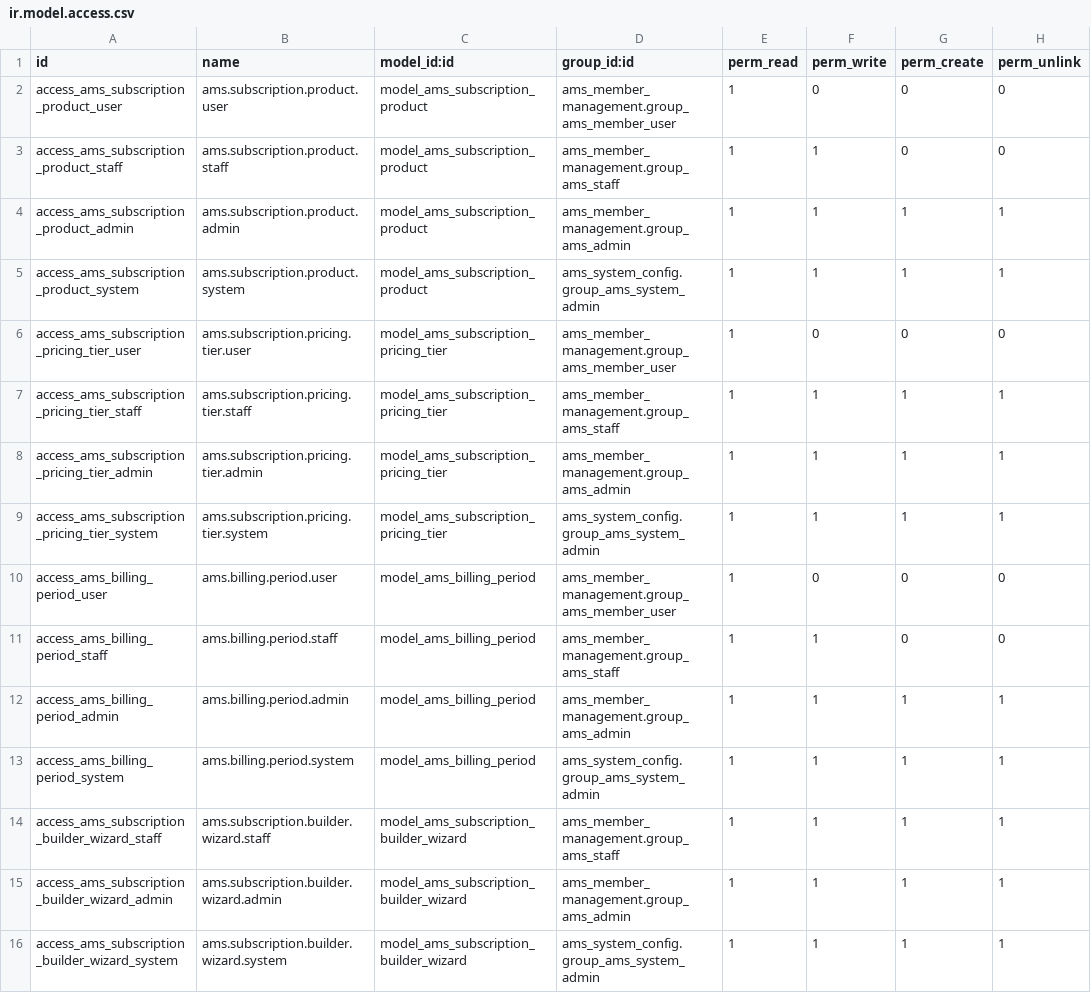
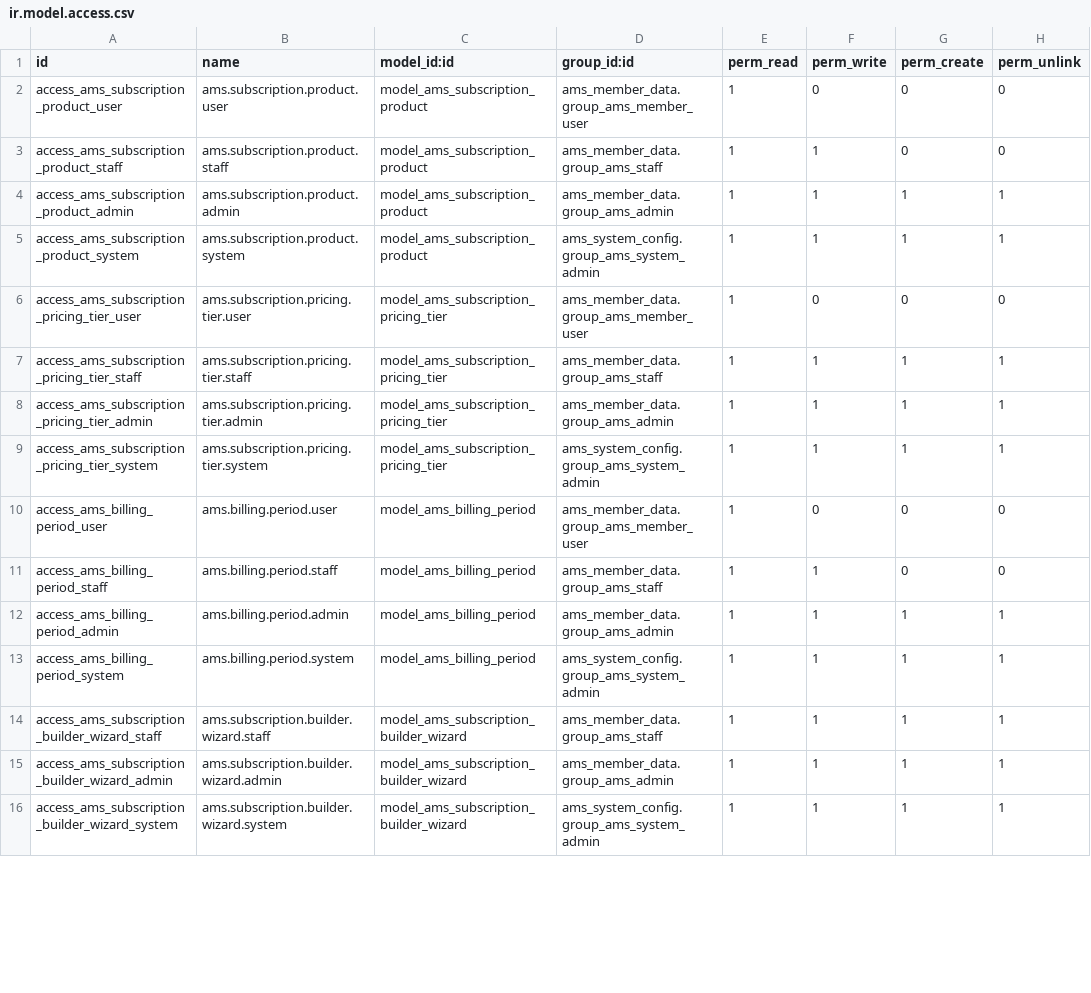
Before and after one commit to belgianspud/odoo_ams, a CSV file: custom_addons/ams_subscription_management/security/ir.model.access.csv, drawn as a sheet; only a part is shown; the diff covers the shown part only.

```diff
--- a/custom_addons/ams_subscription_management/security/ir.model.access.csv
+++ b/custom_addons/ams_subscription_management/security/ir.model.access.csv
@@ -1,16 +1,16 @@
 id,name,model_id:id,group_id:id,perm_read,perm_write,perm_create,perm_unlink
-access_ams_subscription_product_user,ams.subscription.product.user,model_ams_subscription_product,ams_member_management.group_ams_member_user,1,0,0,0
-access_ams_subscription_product_staff,ams.subscription.product.staff,model_ams_subscription_product,ams_member_management.group_ams_staff,1,1,0,0
-access_ams_subscription_product_admin,ams.subscription.product.admin,model_ams_subscription_product,ams_member_management.group_ams_admin,1,1,1,1
+access_ams_subscription_product_user,ams.subscription.product.user,model_ams_subscription_product,ams_member_data.group_ams_member_user,1,0,0,0
+access_ams_subscription_product_staff,ams.subscription.product.staff,model_ams_subscription_product,ams_member_data.group_ams_staff,1,1,0,0
+access_ams_subscription_product_admin,ams.subscription.product.admin,model_ams_subscription_product,ams_member_data.group_ams_admin,1,1,1,1
 access_ams_subscription_product_system,ams.subscription.product.system,model_ams_subscription_product,ams_system_config.group_ams_system_admin,1,1,1,1
-access_ams_subscription_pricing_tier_user,ams.subscription.pricing.tier.user,model_ams_subscription_pricing_tier,ams_member_management.group_ams_member_user,1,0,0,0
-access_ams_subscription_pricing_tier_staff,ams.subscription.pricing.tier.staff,model_ams_subscription_pricing_tier,ams_member_management.group_ams_staff,1,1,1,1
-access_ams_subscription_pricing_tier_admin,ams.subscription.pricing.tier.admin,model_ams_subscription_pricing_tier,ams_member_management.group_ams_admin,1,1,1,1
+access_ams_subscription_pricing_tier_user,ams.subscription.pricing.tier.user,model_ams_subscription_pricing_tier,ams_member_data.group_ams_member_user,1,0,0,0
+access_ams_subscription_pricing_tier_staff,ams.subscription.pricing.tier.staff,model_ams_subscription_pricing_tier,ams_member_data.group_ams_staff,1,1,1,1
+access_ams_subscription_pricing_tier_admin,ams.subscription.pricing.tier.admin,model_ams_subscription_pricing_tier,ams_member_data.group_ams_admin,1,1,1,1
 access_ams_subscription_pricing_tier_system,ams.subscription.pricing.tier.system,model_ams_subscription_pricing_tier,ams_system_config.group_ams_system_admin,1,1,1,1
-access_ams_billing_period_user,ams.billing.period.user,model_ams_billing_period,ams_member_management.group_ams_member_user,1,0,0,0
-access_ams_billing_period_staff,ams.billing.period.staff,model_ams_billing_period,ams_member_management.group_ams_staff,1,1,0,0
-access_ams_billing_period_admin,ams.billing.period.admin,model_ams_billing_period,ams_member_management.group_ams_admin,1,1,1,1
+access_ams_billing_period_user,ams.billing.period.user,model_ams_billing_period,ams_member_data.group_ams_member_user,1,0,0,0
+access_ams_billing_period_staff,ams.billing.period.staff,model_ams_billing_period,ams_member_data.group_ams_staff,1,1,0,0
+access_ams_billing_period_admin,ams.billing.period.admin,model_ams_billing_period,ams_member_data.group_ams_admin,1,1,1,1
 access_ams_billing_period_system,ams.billing.period.system,model_ams_billing_period,ams_system_config.group_ams_system_admin,1,1,1,1
-access_ams_subscription_builder_wizard_staff,ams.subscription.builder.wizard.staff,model_ams_subscription_builder_wizard,ams_member_management.group_ams_staff,1,1,1,1
-access_ams_subscription_builder_wizard_admin,ams.subscription.builder.wizard.admin,model_ams_subscription_builder_wizard,ams_member_management.group_ams_admin,1,1,1,1
+access_ams_subscription_builder_wizard_staff,ams.subscription.builder.wizard.staff,model_ams_subscription_builder_wizard,ams_member_data.group_ams_staff,1,1,1,1
+access_ams_subscription_builder_wizard_admin,ams.subscription.builder.wizard.admin,model_ams_subscription_builder_wizard,ams_member_data.group_ams_admin,1,1,1,1
 access_ams_subscription_builder_wizard_system,ams.subscription.builder.wizard.system,model_ams_subscription_builder_wizard,ams_system_config.group_ams_system_admin,1,1,1,1
```
Also changed, not shown: 10 edited cells elsewhere in this file, 2 other files.
